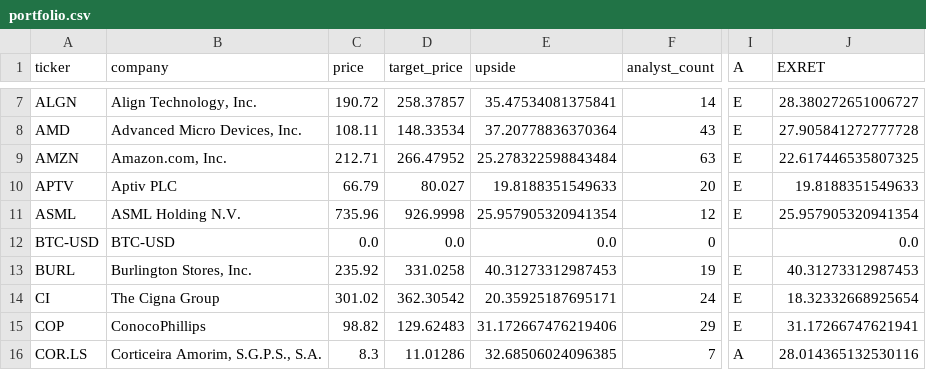
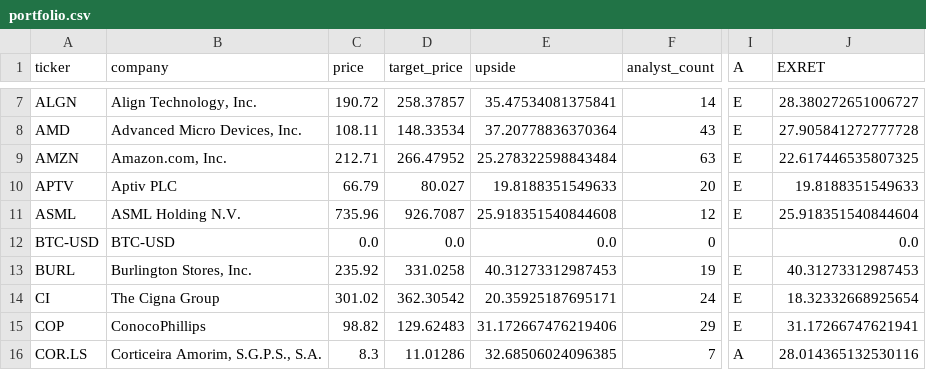
Before and after one commit to weirdapps/etorotrade, a CSV file: yahoofinance/output/portfolio.csv, drawn as a sheet; only a part is shown, gaps mark what is left out; the diff covers the shown part only; the diff names each change by its address in the sheet, - before the commit and + after, or states it on an @@ line.

```diff
--- a/yahoofinance/output/portfolio.csv
+++ b/yahoofinance/output/portfolio.csv
-D11 (target_price): 926.9998
+D11 (target_price): 926.7087
-E11 (upside): 25.957905320941354
+E11 (upside): 25.918351540844608
-J11 (EXRET): 25.957905320941354
+J11 (EXRET): 25.918351540844604
```
Also changed, not shown: 32 edited cells elsewhere in this file, yahoofinance/input/portfolio.csv, 5 other files.
